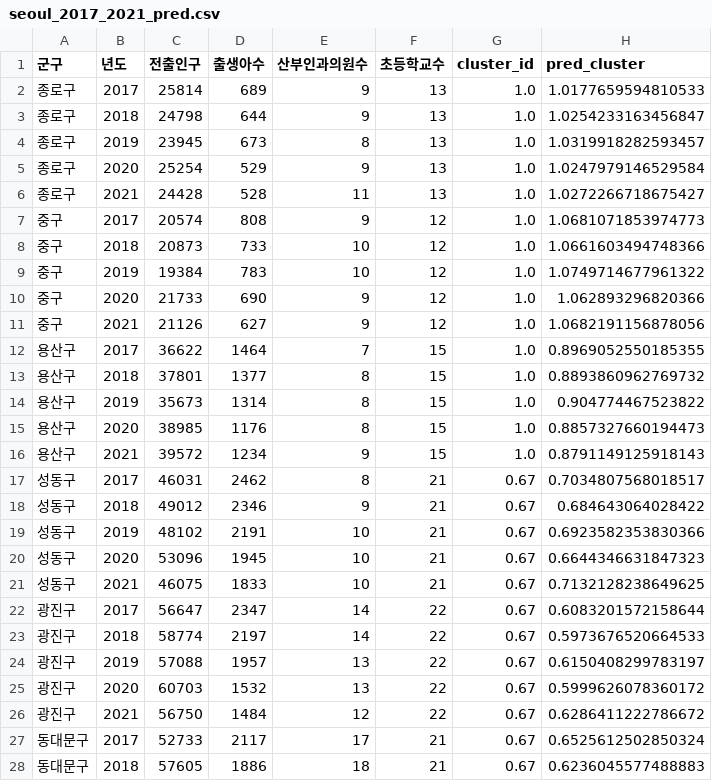
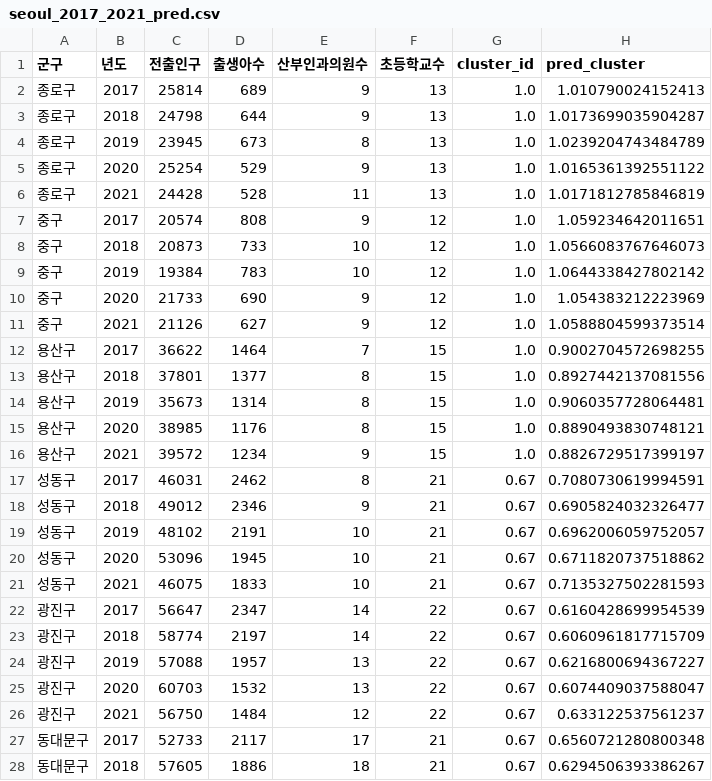
Before and after one commit to vxornjs11/Pytone_Flutter, a CSV file: Python/Seoul/Data/seoul_2017_2021_pred.csv, drawn as a sheet; only a part is shown; the diff covers the shown part only.

Commit message:
Update Seoul(데이터 분석)

```diff
--- a/Python/Seoul/Data/seoul_2017_2021_pred.csv
+++ b/Python/Seoul/Data/seoul_2017_2021_pred.csv
@@ -1,28 +1,28 @@
 군구,년도,전출인구,출생아수,산부인과의원수,초등학교수,cluster_id,pred_cluster
-종로구,2017,25814,689,9,13,1.0,1.0177659594810533
-종로구,2018,24798,644,9,13,1.0,1.0254233163456847
-종로구,2019,23945,673,8,13,1.0,1.0319918282593457
-종로구,2020,25254,529,9,13,1.0,1.0247979146529584
-종로구,2021,24428,528,11,13,1.0,1.0272266718675427
-중구,2017,20574,808,9,12,1.0,1.0681071853974773
-중구,2018,20873,733,10,12,1.0,1.0661603494748366
-중구,2019,19384,783,10,12,1.0,1.0749714677961322
-중구,2020,21733,690,9,12,1.0,1.062893296820366
-중구,2021,21126,627,9,12,1.0,1.0682191156878056
-용산구,2017,36622,1464,7,15,1.0,0.8969052550185355
-용산구,2018,37801,1377,8,15,1.0,0.8893860962769732
-용산구,2019,35673,1314,8,15,1.0,0.904774467523822
-용산구,2020,38985,1176,8,15,1.0,0.8857327660194473
-용산구,2021,39572,1234,9,15,1.0,0.8791149125918143
-성동구,2017,46031,2462,8,21,0.67,0.7034807568018517
-성동구,2018,49012,2346,9,21,0.67,0.684643064028422
-성동구,2019,48102,2191,10,21,0.67,0.6923582353830366
-성동구,2020,53096,1945,10,21,0.67,0.6644346631847323
-성동구,2021,46075,1833,10,21,0.67,0.7132128238649625
-광진구,2017,56647,2347,14,22,0.67,0.6083201572158644
-광진구,2018,58774,2197,14,22,0.67,0.5973676520664533
-광진구,2019,57088,1957,13,22,0.67,0.6150408299783197
-광진구,2020,60703,1532,13,22,0.67,0.5999626078360172
-광진구,2021,56750,1484,12,22,0.67,0.6286411222786672
-동대문구,2017,52733,2117,17,21,0.67,0.6525612502850324
-동대문구,2018,57605,1886,18,21,0.67,0.6236045577488883
+종로구,2017,25814,689,9,13,1.0,1.010790024152413
+종로구,2018,24798,644,9,13,1.0,1.0173699035904287
+종로구,2019,23945,673,8,13,1.0,1.0239204743484789
+종로구,2020,25254,529,9,13,1.0,1.0165361392551122
+종로구,2021,24428,528,11,13,1.0,1.0171812785846819
+중구,2017,20574,808,9,12,1.0,1.059234642011651
+중구,2018,20873,733,10,12,1.0,1.0566083767646073
+중구,2019,19384,783,10,12,1.0,1.0644338427802142
+중구,2020,21733,690,9,12,1.0,1.054383212223969
+중구,2021,21126,627,9,12,1.0,1.0588804599373514
+용산구,2017,36622,1464,7,15,1.0,0.9002704572698255
+용산구,2018,37801,1377,8,15,1.0,0.8927442137081556
+용산구,2019,35673,1314,8,15,1.0,0.9060357728064481
+용산구,2020,38985,1176,8,15,1.0,0.8890493830748121
+용산구,2021,39572,1234,9,15,1.0,0.8826729517399197
+성동구,2017,46031,2462,8,21,0.67,0.7080730619994591
+성동구,2018,49012,2346,9,21,0.67,0.6905824032326477
+성동구,2019,48102,2191,10,21,0.67,0.6962006059752057
+성동구,2020,53096,1945,10,21,0.67,0.6711820737518862
+성동구,2021,46075,1833,10,21,0.67,0.7135327502281593
+광진구,2017,56647,2347,14,22,0.67,0.6160428699954539
+광진구,2018,58774,2197,14,22,0.67,0.6060961817715709
+광진구,2019,57088,1957,13,22,0.67,0.6216800694367227
+광진구,2020,60703,1532,13,22,0.67,0.6074409037588047
+광진구,2021,56750,1484,12,22,0.67,0.633122537561237
+동대문구,2017,52733,2117,17,21,0.67,0.6560721280800348
+동대문구,2018,57605,1886,18,21,0.67,0.6294506393386267
```
Also changed, not shown: 98 edited cells elsewhere in this file, 9 other files.
